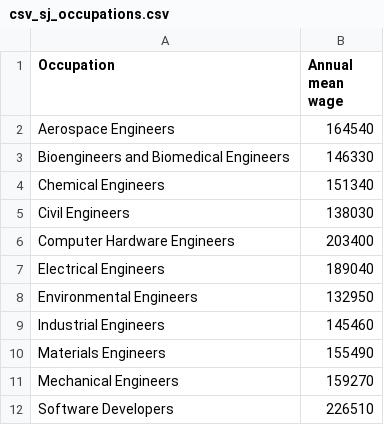
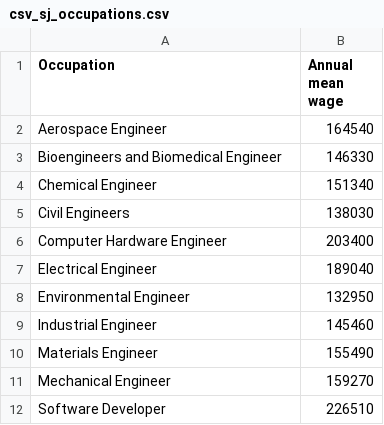
Before and after one commit to nathanieldow-art/bay-area-affordability-chatbot, a CSV file: csv_sj_occupations.csv, drawn as a sheet.

Commit message:
Update occupation titles in csv_sj_occupations.csv

```diff
--- a/csv_sj_occupations.csv
+++ b/csv_sj_occupations.csv
@@ -1,12 +1,12 @@
 Occupation,Annual mean wage
-Aerospace Engineers," 164540 "
-Bioengineers and Biomedical Engineers," 146330 "
-Chemical Engineers," 151340 "
+Aerospace Engineer," 164540 "
+Bioengineers and Biomedical Engineer," 146330 "
+Chemical Engineer," 151340 "
 Civil Engineers," 138030 "
-Computer Hardware Engineers," 203400 "
-Electrical Engineers," 189040 "
-Environmental Engineers," 132950 "
-Industrial Engineers," 145460 "
-Materials Engineers," 155490 "
-Mechanical Engineers," 159270 "
-Software Developers," 226510 "
+Computer Hardware Engineer," 203400 "
+Electrical Engineer," 189040 "
+Environmental Engineer," 132950 "
+Industrial Engineer," 145460 "
+Materials Engineer," 155490 "
+Mechanical Engineer," 159270 "
+Software Developer," 226510 "
```
